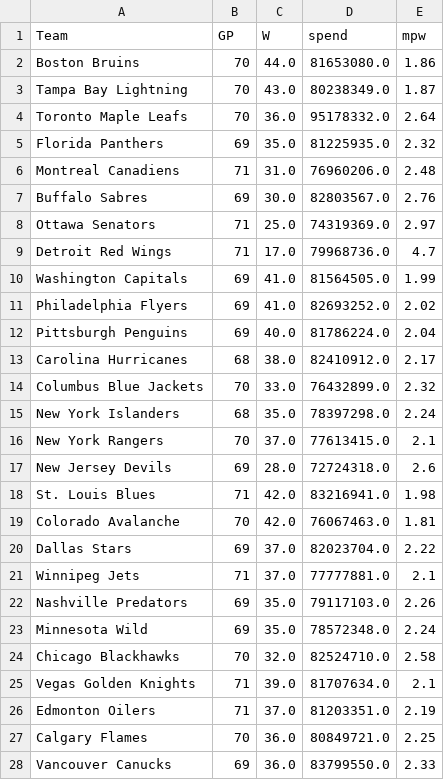
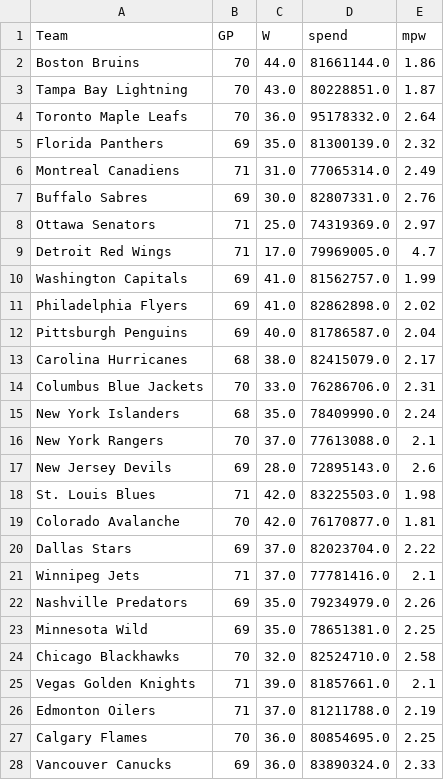
Before and after one commit to maxhumber/WS60, a CSV file: data/mpw.csv, drawn as a sheet; only a part is shown; the diff covers the shown part only.

```diff
--- a/data/mpw.csv
+++ b/data/mpw.csv
@@ -1,28 +1,28 @@
 Team,GP,W,spend,mpw
-Boston Bruins,70,44.0,81653080.0,1.86
-Tampa Bay Lightning,70,43.0,80238349.0,1.87
+Boston Bruins,70,44.0,81661144.0,1.86
+Tampa Bay Lightning,70,43.0,80228851.0,1.87
 Toronto Maple Leafs,70,36.0,95178332.0,2.64
-Florida Panthers,69,35.0,81225935.0,2.32
-Montreal Canadiens,71,31.0,76960206.0,2.48
-Buffalo Sabres,69,30.0,82803567.0,2.76
+Florida Panthers,69,35.0,81300139.0,2.32
+Montreal Canadiens,71,31.0,77065314.0,2.49
+Buffalo Sabres,69,30.0,82807331.0,2.76
 Ottawa Senators,71,25.0,74319369.0,2.97
-Detroit Red Wings,71,17.0,79968736.0,4.7
-Washington Capitals,69,41.0,81564505.0,1.99
-Philadelphia Flyers,69,41.0,82693252.0,2.02
-Pittsburgh Penguins,69,40.0,81786224.0,2.04
-Carolina Hurricanes,68,38.0,82410912.0,2.17
-Columbus Blue Jackets,70,33.0,76432899.0,2.32
-New York Islanders,68,35.0,78397298.0,2.24
-New York Rangers,70,37.0,77613415.0,2.1
-New Jersey Devils,69,28.0,72724318.0,2.6
-St. Louis Blues,71,42.0,83216941.0,1.98
-Colorado Avalanche,70,42.0,76067463.0,1.81
+Detroit Red Wings,71,17.0,79969005.0,4.7
+Washington Capitals,69,41.0,81562757.0,1.99
+Philadelphia Flyers,69,41.0,82862898.0,2.02
+Pittsburgh Penguins,69,40.0,81786587.0,2.04
+Carolina Hurricanes,68,38.0,82415079.0,2.17
+Columbus Blue Jackets,70,33.0,76286706.0,2.31
+New York Islanders,68,35.0,78409990.0,2.24
+New York Rangers,70,37.0,77613088.0,2.1
+New Jersey Devils,69,28.0,72895143.0,2.6
+St. Louis Blues,71,42.0,83225503.0,1.98
+Colorado Avalanche,70,42.0,76170877.0,1.81
 Dallas Stars,69,37.0,82023704.0,2.22
-Winnipeg Jets,71,37.0,77777881.0,2.1
-Nashville Predators,69,35.0,79117103.0,2.26
-Minnesota Wild,69,35.0,78572348.0,2.24
+Winnipeg Jets,71,37.0,77781416.0,2.1
+Nashville Predators,69,35.0,79234979.0,2.26
+Minnesota Wild,69,35.0,78651381.0,2.25
 Chicago Blackhawks,70,32.0,82524710.0,2.58
-Vegas Golden Knights,71,39.0,81707634.0,2.1
-Edmonton Oilers,71,37.0,81203351.0,2.19
-Calgary Flames,70,36.0,80849721.0,2.25
-Vancouver Canucks,69,36.0,83799550.0,2.33
+Vegas Golden Knights,71,39.0,81857661.0,2.1
+Edmonton Oilers,71,37.0,81211788.0,2.19
+Calgary Flames,70,36.0,80854695.0,2.25
+Vancouver Canucks,69,36.0,83890324.0,2.33
```
Also changed, not shown: 5 edited cells elsewhere in this file, 9 other files.
